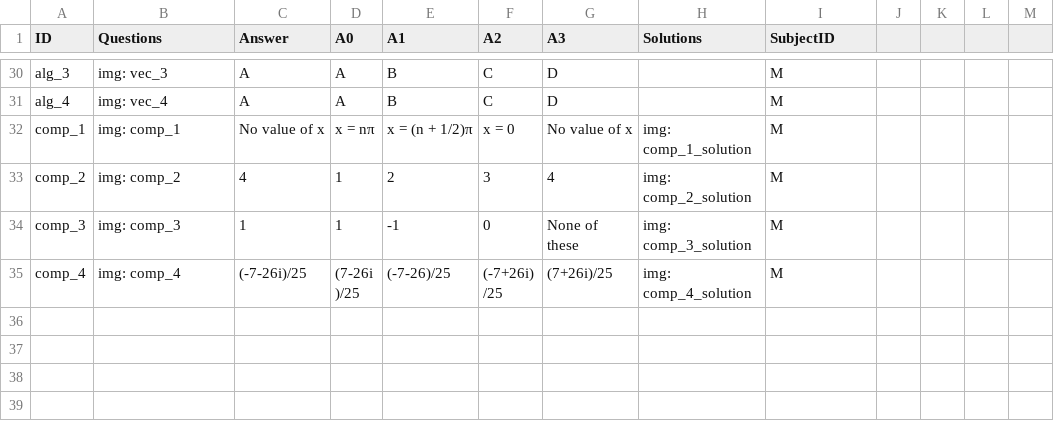
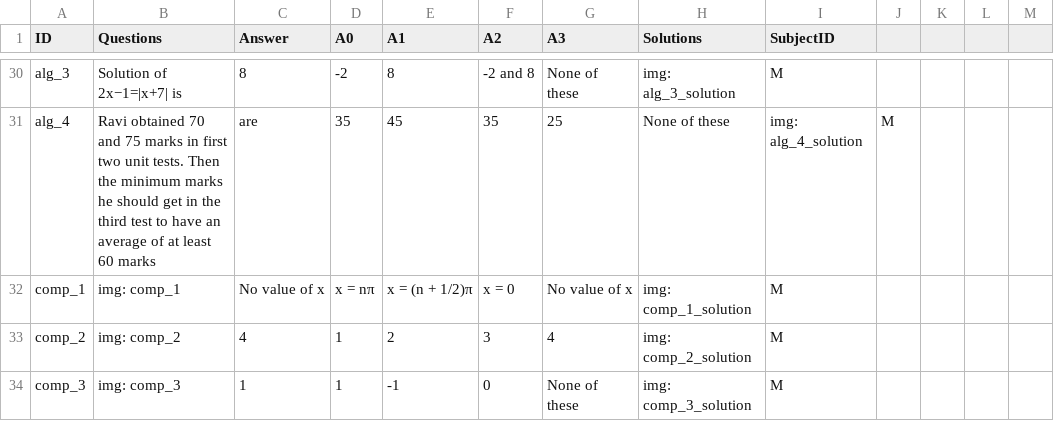
Before and after one commit to Aya-Y07/QuestionApp, a CSV file: app/src/main/assets/Questions.csv, drawn as a sheet; only a part is shown, gaps mark what is left out; the shorter side is filled out with more unchanged rows; the diff covers the shown part only; the diff names each change by its address in the sheet, - before the commit and + after, or states it on an @@ line.

```diff
--- a/app/src/main/assets/Questions.csv
+++ b/app/src/main/assets/Questions.csv
-B30 (Questions): img: vec_3
+B30 (Questions): Solution of 2x−1=|x+7| is
-C30 (Answer): A
+C30 (Answer): 8
-D30 (A0): A
+D30 (A0): -2
-E30 (A1): B
+E30 (A1): 8
-F30 (A2): C
+F30 (A2): -2 and 8
-G30 (A3): D
+G30 (A3): None of these
-H30 (Solutions): (empty)
+H30 (Solutions): img: alg_3_solution
-B31 (Questions): img: vec_4
+B31 (Questions): Ravi obtained 70 and 75 marks in first two unit tests. Then the minimum marks he should get in the third test to have an average of at least 60 marks
-C31 (Answer): A
+C31 (Answer): are
-D31 (A0): A
+D31 (A0): 35
-E31 (A1): B
+E31 (A1): 45
-F31 (A2): C
+F31 (A2): 35
-G31 (A3): D
+G31 (A3): 25
-H31 (Solutions): (empty)
+H31 (Solutions): None of these
-I31 (SubjectID): M
+I31 (SubjectID): img: alg_4_solution
-J31: (empty)
+J31: M
```
Also changed, not shown: 26 edited cells elsewhere in this file, 6 other files.
